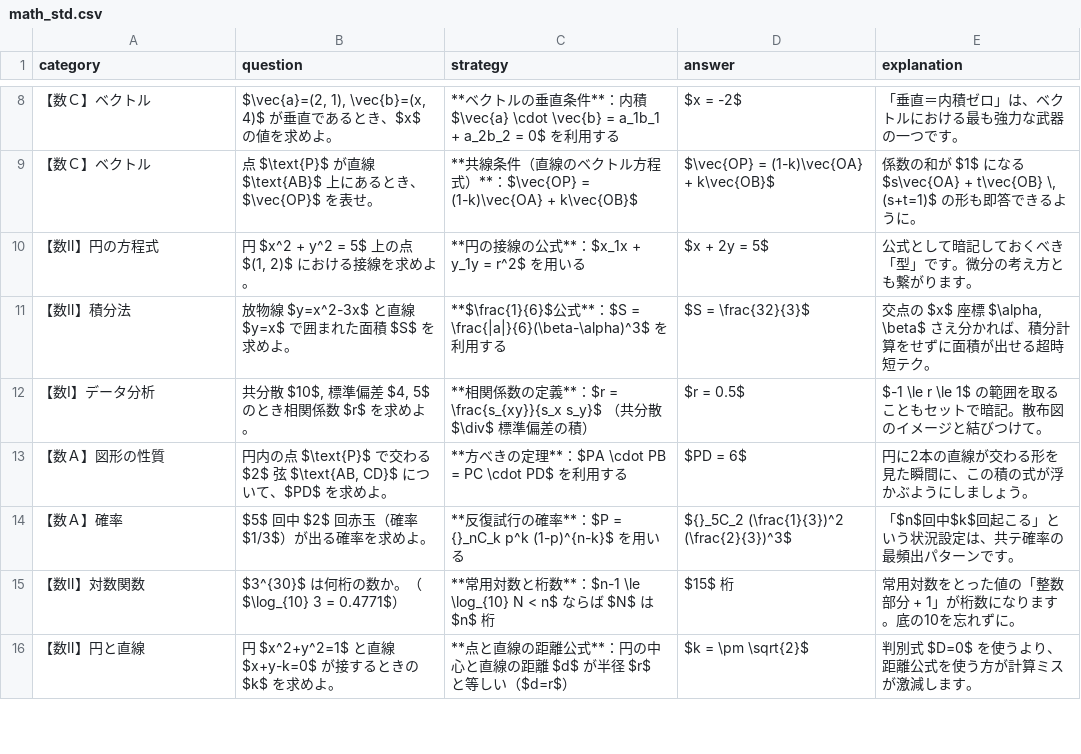
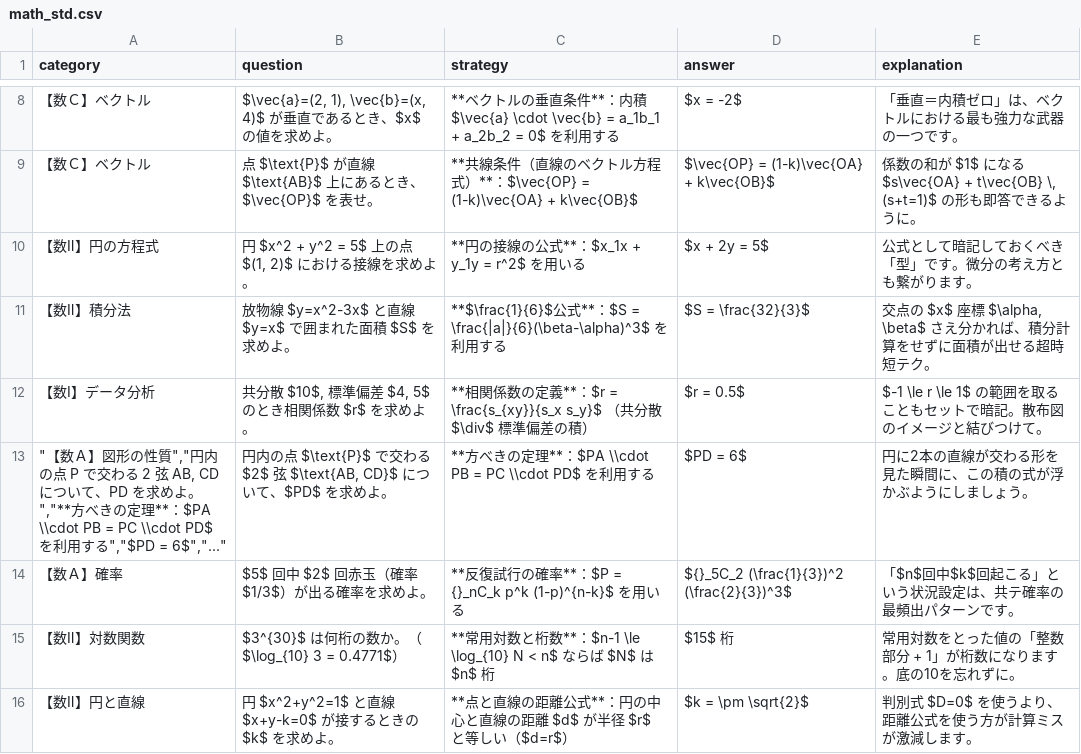
Before and after one commit to toppatayouhei-debug/science-study-app, a CSV file: math_std.csv, drawn as a sheet; only a part is shown, gaps mark what is left out.

Commit message:
Add files via upload

```diff
--- a/math_std.csv
+++ b/math_std.csv
@@ -12,3 +12,3 @@ category,question,strategy,answer,explanation
 【数Ⅰ】データ分析,"共分散 $10$, 標準偏差 $4, 5$ のとき相関係数 $r$ を求めよ。",**相関係数の定義**：$r = \frac{s_{xy}}{s_x s_y}$ （共分散 $\div$ 標準偏差の積）,$r = 0.5$,$-1 \le r \le 1$ の範囲を取ることもセットで暗記。散布図のイメージと結びつけて。
-【数Ａ】図形の性質,"円内の点 $\text{P}$ で交わる $2$ 弦 $\text{AB, CD}$ について、$PD$ を求めよ。",**方べきの定理**：$PA \cdot PB = PC \cdot PD$ を利用する,$PD = 6$,円に2本の直線が交わる形を見た瞬間に、この積の式が浮かぶようにしましょう。
+"""【数Ａ】図形の性質"",""円内の点 P で交わる 2 弦 AB, CD について、PD を求めよ。"",""**方べきの定理**：$PA \\cdot PB = PC \\cdot PD$ を利用する"",""$PD = 6$"",""...""","円内の点 $\text{P}$ で交わる $2$ 弦 $\text{AB, CD}$ について、$PD$ を求めよ。",**方べきの定理**：$PA \\cdot PB = PC \\cdot PD$ を利用する,$PD = 6$,円に2本の直線が交わる形を見た瞬間に、この積の式が浮かぶようにしましょう。
 【数Ａ】確率,$5$ 回中 $2$ 回赤玉（確率 $1/3$）が出る確率を求めよ。,**反復試行の確率**：$P = {}_nC_k p^k (1-p)^{n-k}$ を用いる,${}_5C_2 (\frac{1}{3})^2 (\frac{2}{3})^3$,「$n$回中$k$回起こる」という状況設定は、共テ確率の最頻出パターンです。
```
